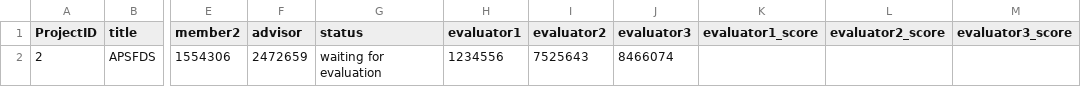
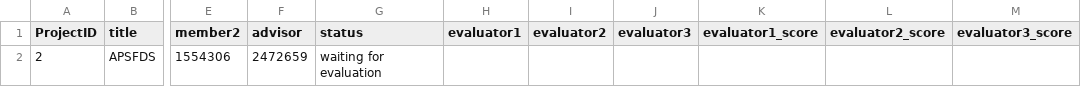
Before and after one commit to Jangsoodlor/final_project, a CSV file: database/project_to_eval.csv, drawn as a sheet; only a part is shown, gaps mark what is left out; the diff names each change by its address in the sheet, - before the commit and + after, or states it on an @@ line.

Commit message:
Debugged project evaluation processes

```diff
--- a/database/project_to_eval.csv
+++ b/database/project_to_eval.csv
-H2 (evaluator1): 1234556
+H2 (evaluator1): (empty)
-I2 (evaluator2): 7525643
+I2 (evaluator2): (empty)
-J2 (evaluator3): 8466074
+J2 (evaluator3): (empty)
```
Also changed, not shown: 3 other files.
